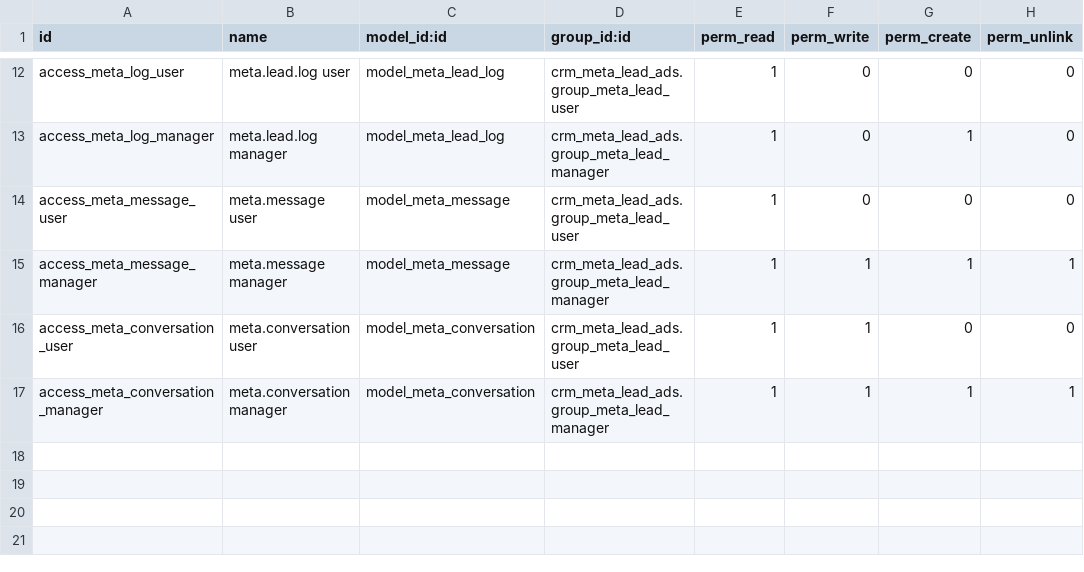
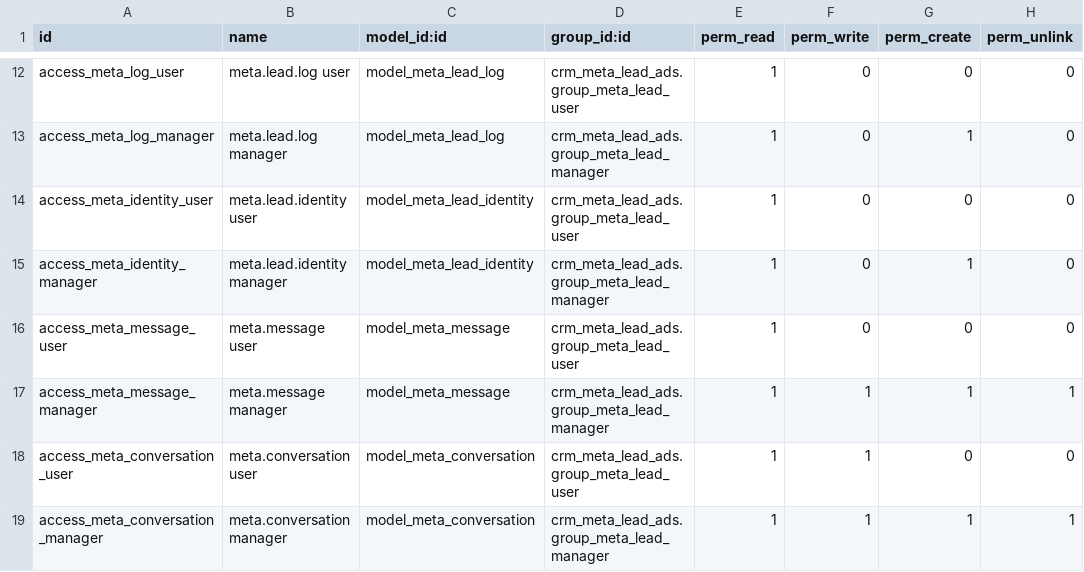
Before and after one commit to Andrewraof/Inverse-Building-Project-Contracting-LLC, a CSV file: crm_meta_lead_ads/security/ir.model.access.csv, drawn as a sheet; only a part is shown, gaps mark what is left out; the diff names each change by its address in the sheet, - before the commit and + after, or states it on an @@ line.

Commit message:
crm_meta_lead_ads: Batch 1B — conservative dedup (normalized email/phone matching, advisory locks, identity links, safe audit payloads)

```diff
--- a/crm_meta_lead_ads/security/ir.model.access.csv
+++ b/crm_meta_lead_ads/security/ir.model.access.csv
+row 14: access_meta_identity_user | meta.lead.identity user | model_meta_lead_identity | crm_meta_lead_ads.group_meta_lead_user | 1 | 0 | 0 | 0
+row 15: access_meta_identity_manager | meta.lead.identity manager | model_meta_lead_identity | crm_meta_lead_ads.group_meta_lead_manager | 1 | 0 | 1 | 0
```
Also changed, not shown: 13 other files.
